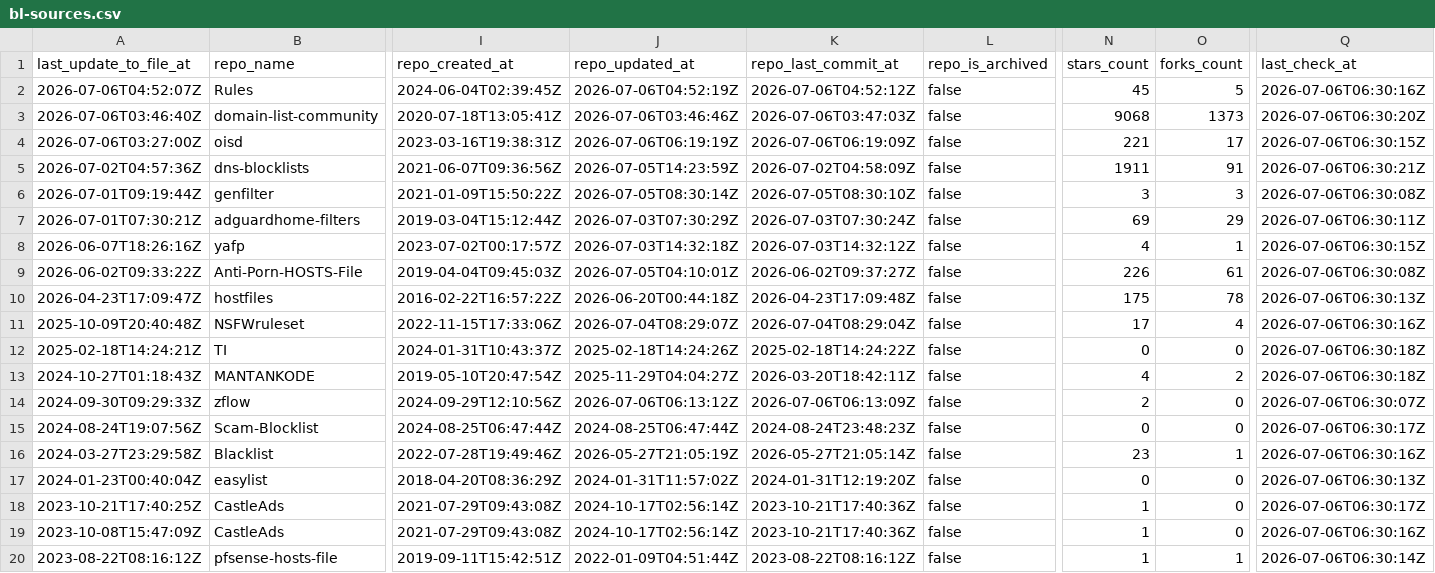
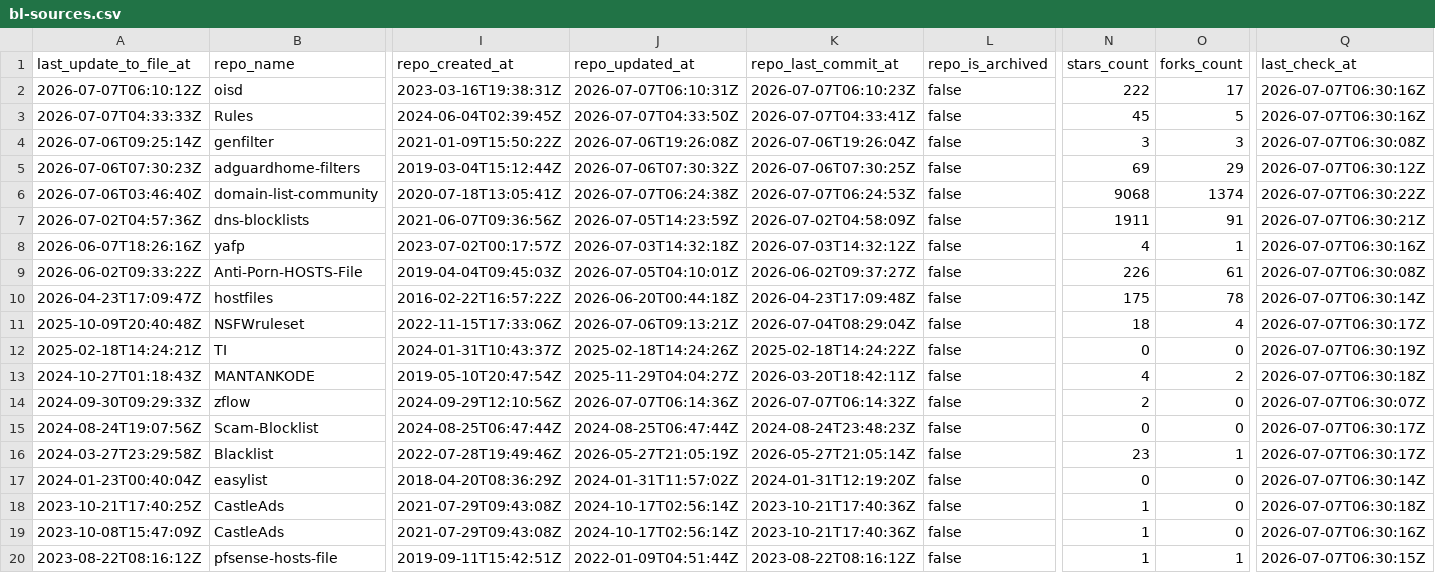
Before and after one commit to Bon-Appetit/porn-domains, a CSV file: blacklist/bl-sources.csv, drawn as a sheet; only a part is shown, gaps mark what is left out; removed rows and columns are numbered as before the commit, all else as after; rows hold the shown columns only; the diff covers the shown part only; the diff names each change by its address in the sheet, - before the commit and + after, or states it on an @@ line.

Commit message:
[AUTO] Rebuild CSV files for sources
Runtime: 00h:00m:21s

```diff
--- a/blacklist/bl-sources.csv
+++ b/blacklist/bl-sources.csv
+row 2: 2026-07-07T06:10:12Z | oisd | 2023-03-16T19:38:31Z | 2026-07-07T06:10:31Z | 2026-07-07T06:10:23Z | false | 222 | 17 | 2026-07-07T06:30:16Z
-A3 (last_update_to_file_at): 2026-07-06T04:52:07Z
+A3 (last_update_to_file_at): 2026-07-07T04:33:33Z
-J3 (repo_updated_at): 2026-07-06T04:52:19Z
+J3 (repo_updated_at): 2026-07-07T04:33:50Z
-K3 (repo_last_commit_at): 2026-07-06T04:52:12Z
+K3 (repo_last_commit_at): 2026-07-07T04:33:41Z
-Q3 (last_check_at): 2026-07-06T06:30:16Z
+Q3 (last_check_at): 2026-07-07T06:30:16Z
+row 4: 2026-07-06T09:25:14Z | genfilter | 2021-01-09T15:50:22Z | 2026-07-06T19:26:08Z | 2026-07-06T19:26:04Z | false | 3 | 3 | 2026-07-07T06:30:08Z
+row 5: 2026-07-06T07:30:23Z | adguardhome-filters | 2019-03-04T15:12:44Z | 2026-07-06T07:30:32Z | 2026-07-06T07:30:25Z | false | 69 | 29 | 2026-07-07T06:30:12Z
-J6 (repo_updated_at): 2026-07-06T03:46:46Z
+J6 (repo_updated_at): 2026-07-07T06:24:38Z
-K6 (repo_last_commit_at): 2026-07-06T03:47:03Z
+K6 (repo_last_commit_at): 2026-07-07T06:24:53Z
-O6 (forks_count): 1373
+O6 (forks_count): 1374
-Q6 (last_check_at): 2026-07-06T06:30:20Z
+Q6 (last_check_at): 2026-07-07T06:30:22Z
-row 4: 2026-07-06T03:27:00Z | oisd | 2023-03-16T19:38:31Z | 2026-07-06T06:19:19Z | 2026-07-06T06:19:09Z | false | 221 | 17 | 2026-07-06T06:30:15Z
-Q7 (last_check_at): 2026-07-06T06:30:21Z
+Q7 (last_check_at): 2026-07-07T06:30:21Z
-row 6: 2026-07-01T09:19:44Z | genfilter | 2021-01-09T15:50:22Z | 2026-07-05T08:30:14Z | 2026-07-05T08:30:10Z | false | 3 | 3 | 2026-07-06T06:30:08Z
-row 7: 2026-07-01T07:30:21Z | adguardhome-filters | 2019-03-04T15:12:44Z | 2026-07-03T07:30:29Z | 2026-07-03T07:30:24Z | false | 69 | 29 | 2026-07-06T06:30:11Z
-Q8 (last_check_at): 2026-07-06T06:30:15Z
+Q8 (last_check_at): 2026-07-07T06:30:16Z
-Q9 (last_check_at): 2026-07-06T06:30:08Z
+Q9 (last_check_at): 2026-07-07T06:30:08Z
-Q10 (last_check_at): 2026-07-06T06:30:13Z
+Q10 (last_check_at): 2026-07-07T06:30:14Z
-J11 (repo_updated_at): 2026-07-04T08:29:07Z
+J11 (repo_updated_at): 2026-07-06T09:13:21Z
-N11 (stars_count): 17
+N11 (stars_count): 18
-Q11 (last_check_at): 2026-07-06T06:30:16Z
+Q11 (last_check_at): 2026-07-07T06:30:17Z
-Q12 (last_check_at): 2026-07-06T06:30:18Z
+Q12 (last_check_at): 2026-07-07T06:30:19Z
-Q13 (last_check_at): 2026-07-06T06:30:18Z
+Q13 (last_check_at): 2026-07-07T06:30:18Z
-J14 (repo_updated_at): 2026-07-06T06:13:12Z
+J14 (repo_updated_at): 2026-07-07T06:14:36Z
-K14 (repo_last_commit_at): 2026-07-06T06:13:09Z
+K14 (repo_last_commit_at): 2026-07-07T06:14:32Z
-Q14 (last_check_at): 2026-07-06T06:30:07Z
+Q14 (last_check_at): 2026-07-07T06:30:07Z
-Q15 (last_check_at): 2026-07-06T06:30:17Z
+Q15 (last_check_at): 2026-07-07T06:30:17Z
-Q16 (last_check_at): 2026-07-06T06:30:16Z
+Q16 (last_check_at): 2026-07-07T06:30:17Z
-Q17 (last_check_at): 2026-07-06T06:30:13Z
+Q17 (last_check_at): 2026-07-07T06:30:14Z
-Q18 (last_check_at): 2026-07-06T06:30:17Z
+Q18 (last_check_at): 2026-07-07T06:30:18Z
-Q19 (last_check_at): 2026-07-06T06:30:16Z
+Q19 (last_check_at): 2026-07-07T06:30:16Z
-Q20 (last_check_at): 2026-07-06T06:30:14Z
+Q20 (last_check_at): 2026-07-07T06:30:15Z
```
Also changed, not shown: 24 edited cells elsewhere in this file.
